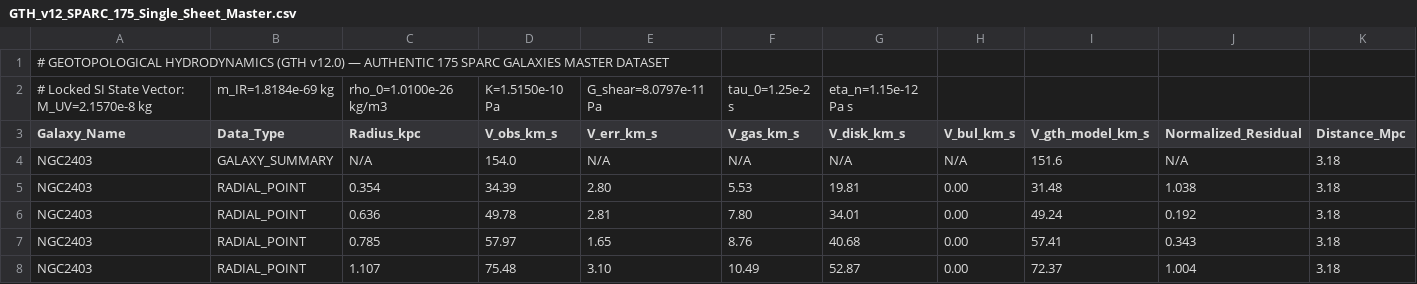
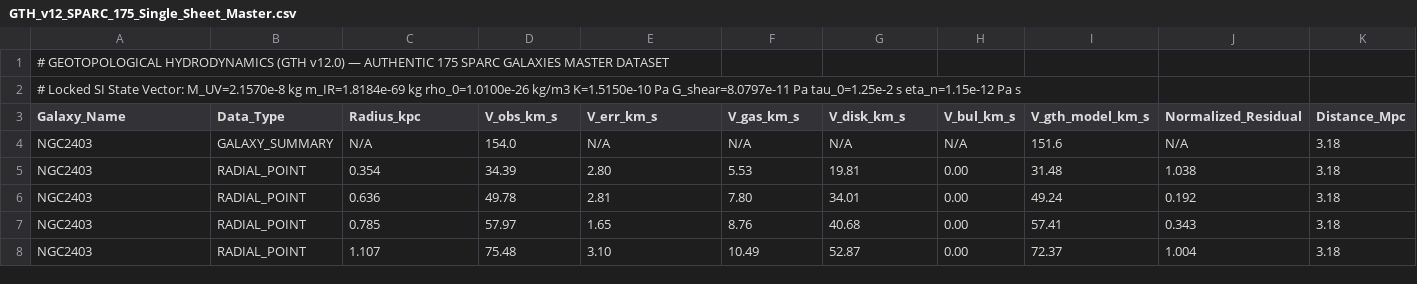
Before and after one commit to CoderQuan2/gth2, a CSV file: datasets/GTH_v12_SPARC_175_Single_Sheet_Master.csv, drawn as a sheet; only a part is shown; removed rows and columns are numbered as before the commit, all else as after; rows hold the shown columns only; the diff names each change by its address in the sheet, - before the commit and + after, or states it on an @@ line.

Commit message:
Fix formatting in Locked SI State Vector line

```diff
--- a/datasets/GTH_v12_SPARC_175_Single_Sheet_Master.csv
+++ b/datasets/GTH_v12_SPARC_175_Single_Sheet_Master.csv
-row 2: # Locked SI State Vector: M_UV=2.1570e-8 kg | m_IR=1.8184e-69 kg | rho_0=1.0100e-26 kg/m3 | K=1.5150e-10 Pa | G_shear=8.0797e-11 Pa | tau_0=1.25e-2 s | eta_n=1.15e-12 Pa s
+row 2: # Locked SI State Vector: M_UV=2.1570e-8 kg m_IR=1.8184e-69 kg rho_0=1.0100e-26 kg/m3 K=1.5150e-10 Pa G_shear=8.0797e-11 Pa tau_0=1.25e-2 s eta_n=1.15e-12 Pa s
```
